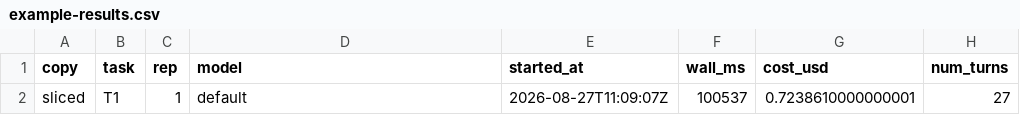
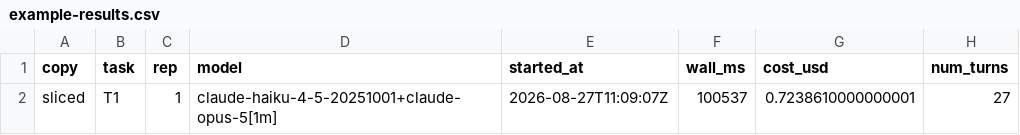
Before and after one commit to mortenbrudvik/dev-research, a CSV file: prototypes/ai-development/vsa-agent-guardrails/experiment/results/example-results.csv, drawn as a sheet; only a part is shown; the diff names each change by its address in the sheet, - before the commit and + after, or states it on an @@ line.

Commit message:
vsa-agent-guardrails(experiment): model column records the transcript's modelUsage keys

```diff
--- a/prototypes/ai-development/vsa-agent-guardrails/experiment/results/example-results.csv
+++ b/prototypes/ai-development/vsa-agent-guardrails/experiment/results/example-results.csv
-D2 (model): default
+D2 (model): claude-haiku-4-5-20251001+claude-opus-5[1m]
```
Also changed, not shown: 6 other files.
